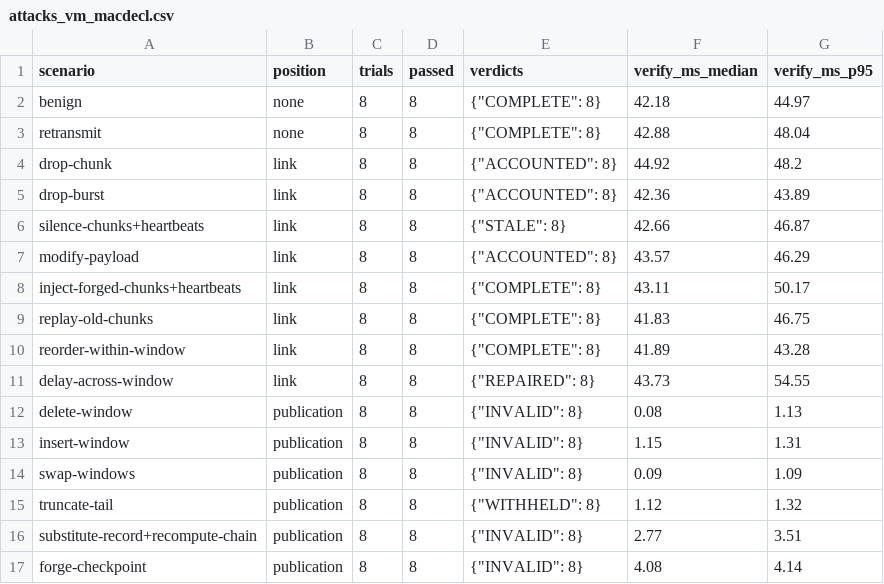
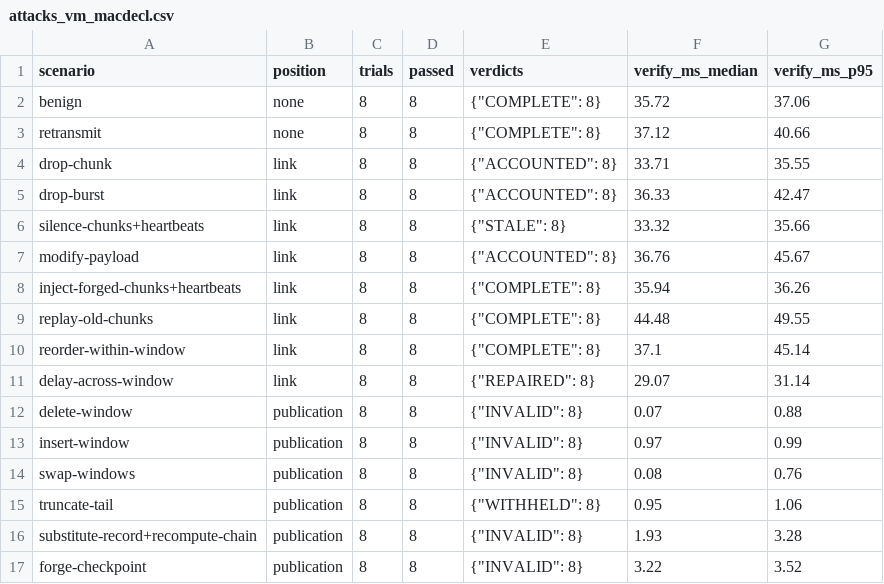
Before and after one commit to mealycpp/neith-ace, a CSV file: results/attacks_rev16_mac/attacks_vm_macdecl.csv, drawn as a sheet; only a part is shown; the diff covers the shown part only.

```diff
--- a/results/attacks_rev16_mac/attacks_vm_macdecl.csv
+++ b/results/attacks_rev16_mac/attacks_vm_macdecl.csv
@@ -1,17 +1,17 @@
 scenario,position,trials,passed,verdicts,verify_ms_median,verify_ms_p95
-benign,none,8,8,"{""COMPLETE"": 8}",42.18,44.97
-retransmit,none,8,8,"{""COMPLETE"": 8}",42.88,48.04
-drop-chunk,link,8,8,"{""ACCOUNTED"": 8}",44.92,48.2
-drop-burst,link,8,8,"{""ACCOUNTED"": 8}",42.36,43.89
-silence-chunks+heartbeats,link,8,8,"{""STALE"": 8}",42.66,46.87
-modify-payload,link,8,8,"{""ACCOUNTED"": 8}",43.57,46.29
-inject-forged-chunks+heartbeats,link,8,8,"{""COMPLETE"": 8}",43.11,50.17
-replay-old-chunks,link,8,8,"{""COMPLETE"": 8}",41.83,46.75
-reorder-within-window,link,8,8,"{""COMPLETE"": 8}",41.89,43.28
-delay-across-window,link,8,8,"{""REPAIRED"": 8}",43.73,54.55
-delete-window,publication,8,8,"{""INVALID"": 8}",0.08,1.13
-insert-window,publication,8,8,"{""INVALID"": 8}",1.15,1.31
-swap-windows,publication,8,8,"{""INVALID"": 8}",0.09,1.09
-truncate-tail,publication,8,8,"{""WITHHELD"": 8}",1.12,1.32
-substitute-record+recompute-chain,publication,8,8,"{""INVALID"": 8}",2.77,3.51
-forge-checkpoint,publication,8,8,"{""INVALID"": 8}",4.08,4.14
+benign,none,8,8,"{""COMPLETE"": 8}",35.72,37.06
+retransmit,none,8,8,"{""COMPLETE"": 8}",37.12,40.66
+drop-chunk,link,8,8,"{""ACCOUNTED"": 8}",33.71,35.55
+drop-burst,link,8,8,"{""ACCOUNTED"": 8}",36.33,42.47
+silence-chunks+heartbeats,link,8,8,"{""STALE"": 8}",33.32,35.66
+modify-payload,link,8,8,"{""ACCOUNTED"": 8}",36.76,45.67
+inject-forged-chunks+heartbeats,link,8,8,"{""COMPLETE"": 8}",35.94,36.26
+replay-old-chunks,link,8,8,"{""COMPLETE"": 8}",44.48,49.55
+reorder-within-window,link,8,8,"{""COMPLETE"": 8}",37.1,45.14
+delay-across-window,link,8,8,"{""REPAIRED"": 8}",29.07,31.14
+delete-window,publication,8,8,"{""INVALID"": 8}",0.07,0.88
+insert-window,publication,8,8,"{""INVALID"": 8}",0.97,0.99
+swap-windows,publication,8,8,"{""INVALID"": 8}",0.08,0.76
+truncate-tail,publication,8,8,"{""WITHHELD"": 8}",0.95,1.06
+substitute-record+recompute-chain,publication,8,8,"{""INVALID"": 8}",1.93,3.28
+forge-checkpoint,publication,8,8,"{""INVALID"": 8}",3.22,3.52
```
Also changed, not shown: 54 edited cells elsewhere in this file, results/attacks_rev16_signed/attacks_vm.csv, 5 other files.
